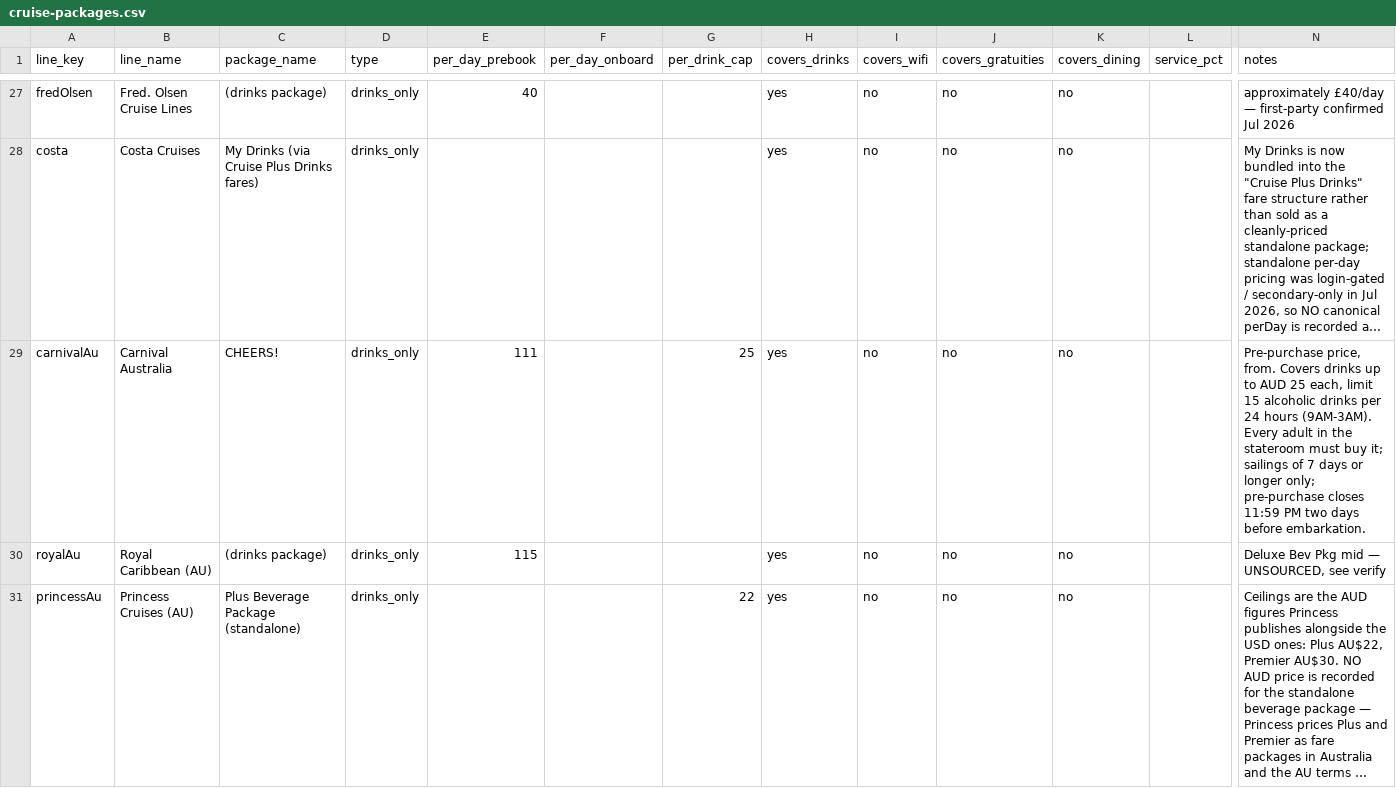
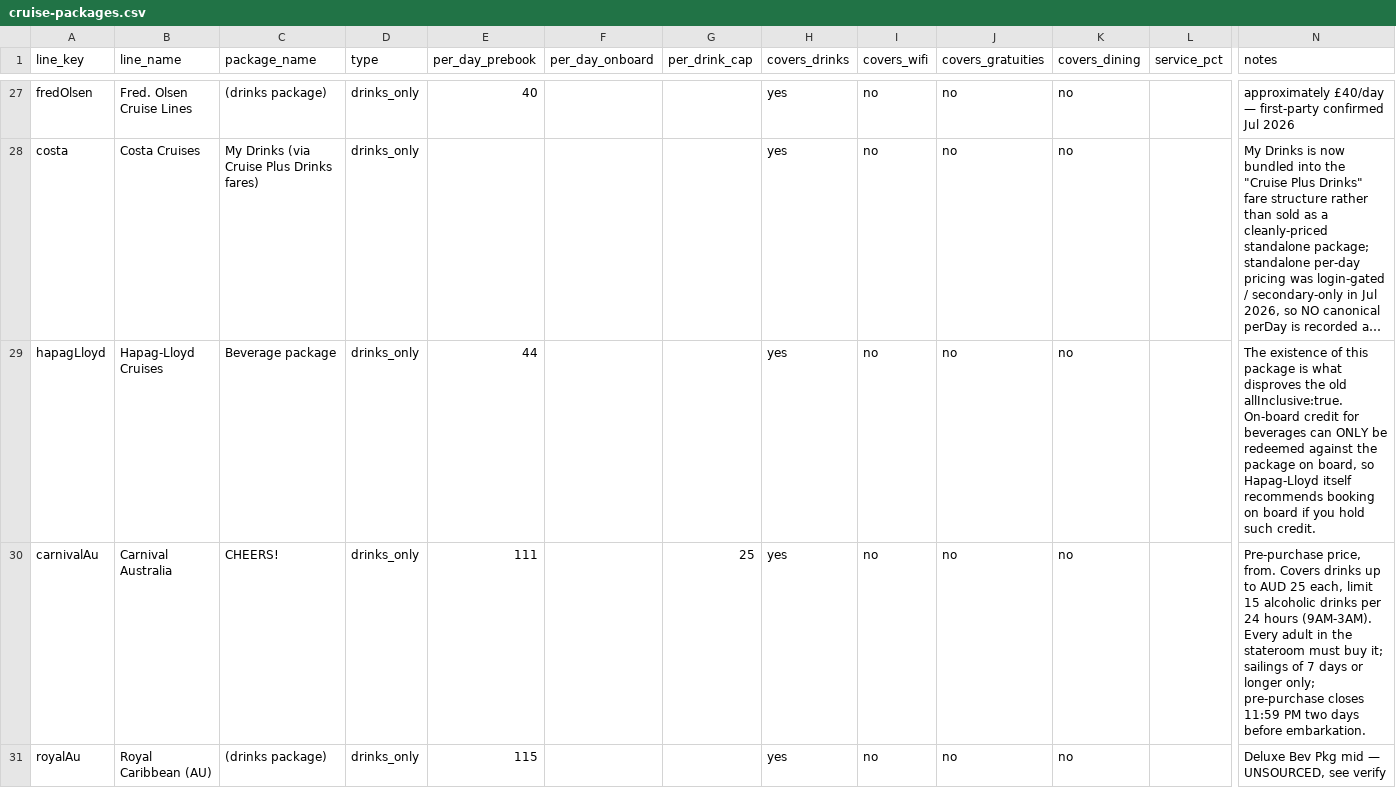
Before and after one commit to NorgeNED/cruiseclarify-data, a CSV file: cruise-packages.csv, drawn as a sheet; only a part is shown, gaps mark what is left out; the shorter side is filled out with more unchanged rows; long unchanged cells end in …; rows hold the shown columns only; the diff names each change by its address in the sheet, - before the commit and + after, or states it on an @@ line.

```diff
--- a/cruise-packages.csv
+++ b/cruise-packages.csv
+row 29: hapagLloyd | Hapag-Lloyd Cruises | Beverage package | drinks_only | 44 |  |  | yes | no | no | no |  | The existence of this package is what disproves the old allInclusive:true. On-board credit for beverages can ONLY be redeemed against the package on board, so Hapag-Lloyd itself recommends booking on board if you hold such credit.
```
Also changed, not shown: cruise-costs.csv, cruise-gratuities-tiers.csv, 1 other file.
